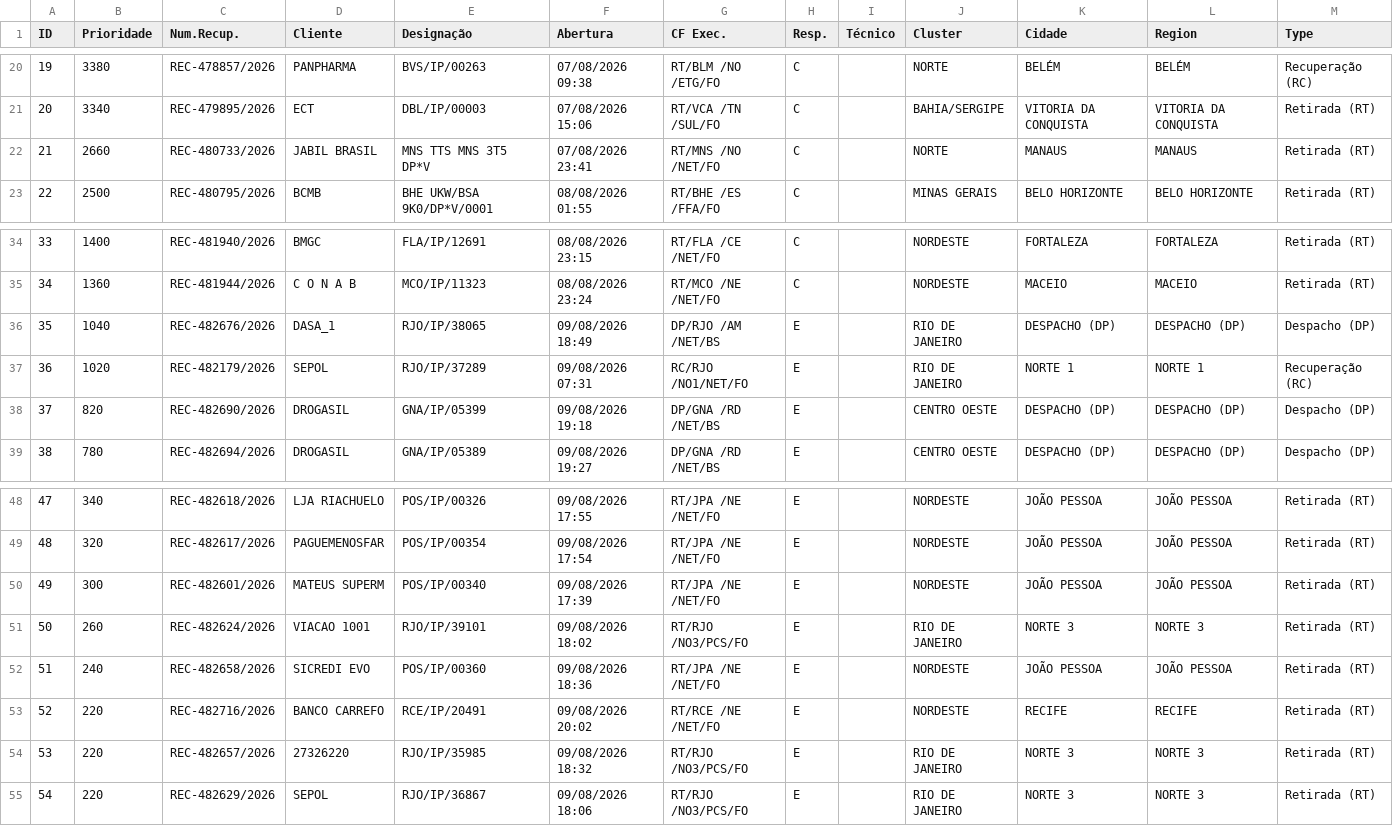
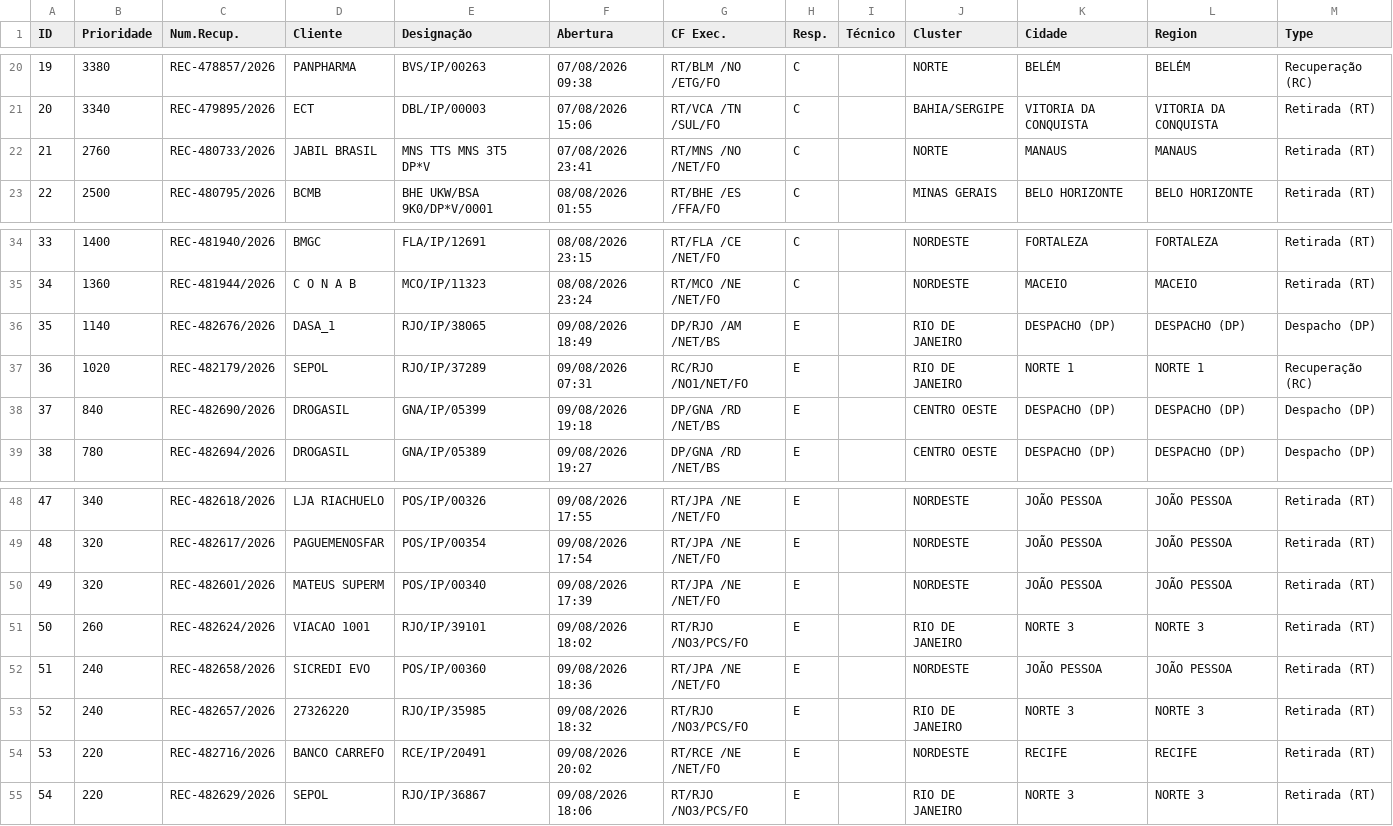
Before and after one commit to cpralonrj-pralon/embratel-sir, a CSV file: dados_rec_enriched.csv, drawn as a sheet; only a part is shown, gaps mark what is left out; removed rows and columns are numbered as before the commit, all else as after; the diff names each change by its address in the sheet, - before the commit and + after, or states it on an @@ line.

```diff
--- a/dados_rec_enriched.csv
+++ b/dados_rec_enriched.csv
-B22 (Prioridade): 2660
+B22 (Prioridade): 2760
-B36 (Prioridade): 1040
+B36 (Prioridade): 1140
-B38 (Prioridade): 820
+B38 (Prioridade): 840
-B50 (Prioridade): 300
+B50 (Prioridade): 320
+row 53: 52 | 240 | REC-482657/2026 | 27326220 | RJO/IP/35985 | 09/08/2026 18:32 | RT/RJO /NO3/PCS/FO | E |  | RIO DE JANEIRO | NORTE 3 | NORTE 3 | Retirada (RT)
@@ column A (ID) renumbered in row 54 @@
-row 54: 53 | 220 | REC-482657/2026 | 27326220 | RJO/IP/35985 | 09/08/2026 18:32 | RT/RJO /NO3/PCS/FO | E |  | RIO DE JANEIRO | NORTE 3 | NORTE 3 | Retirada (RT)
```
Also changed, not shown: dados_ral.csv, dados_ral_enriched.csv, 2 other files.
